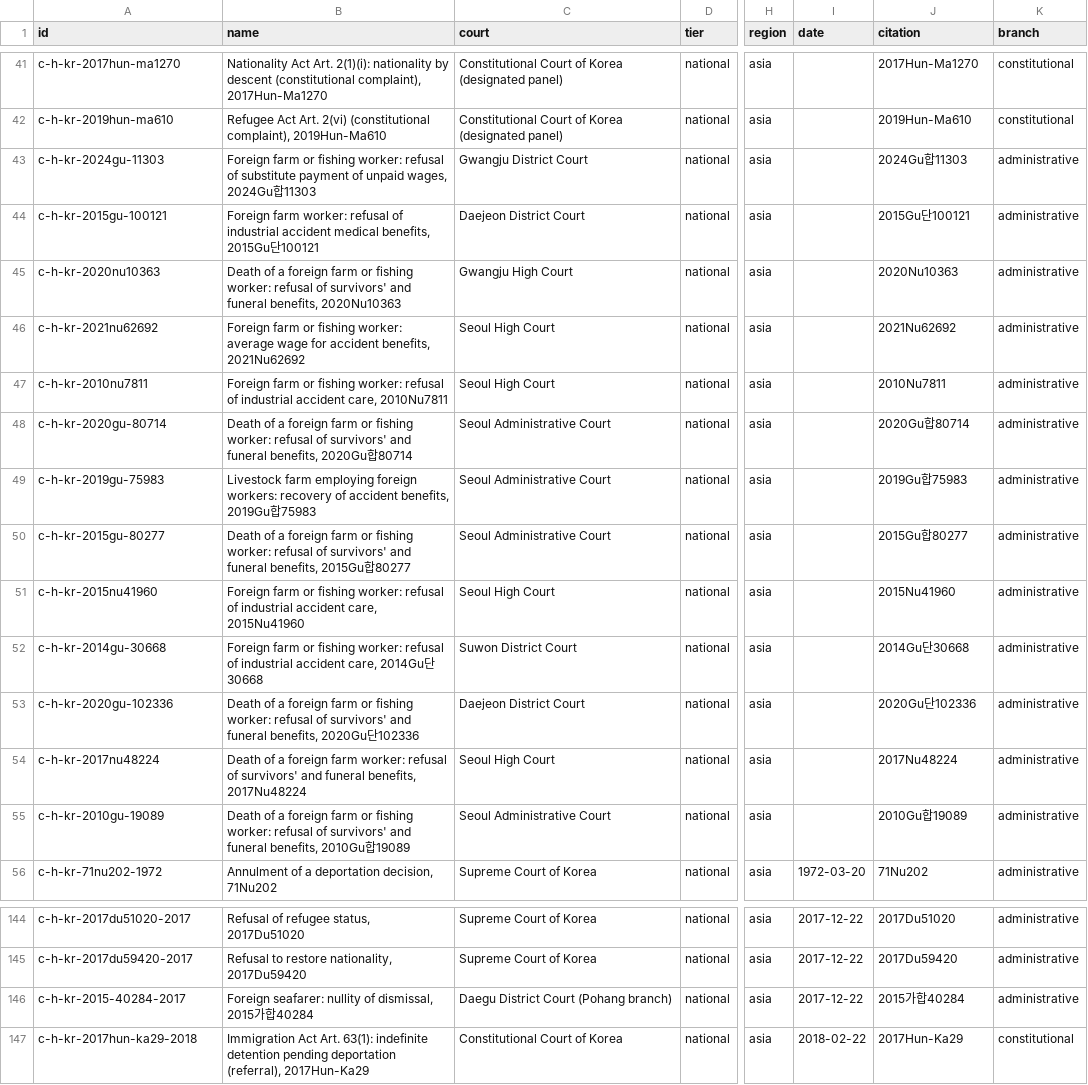
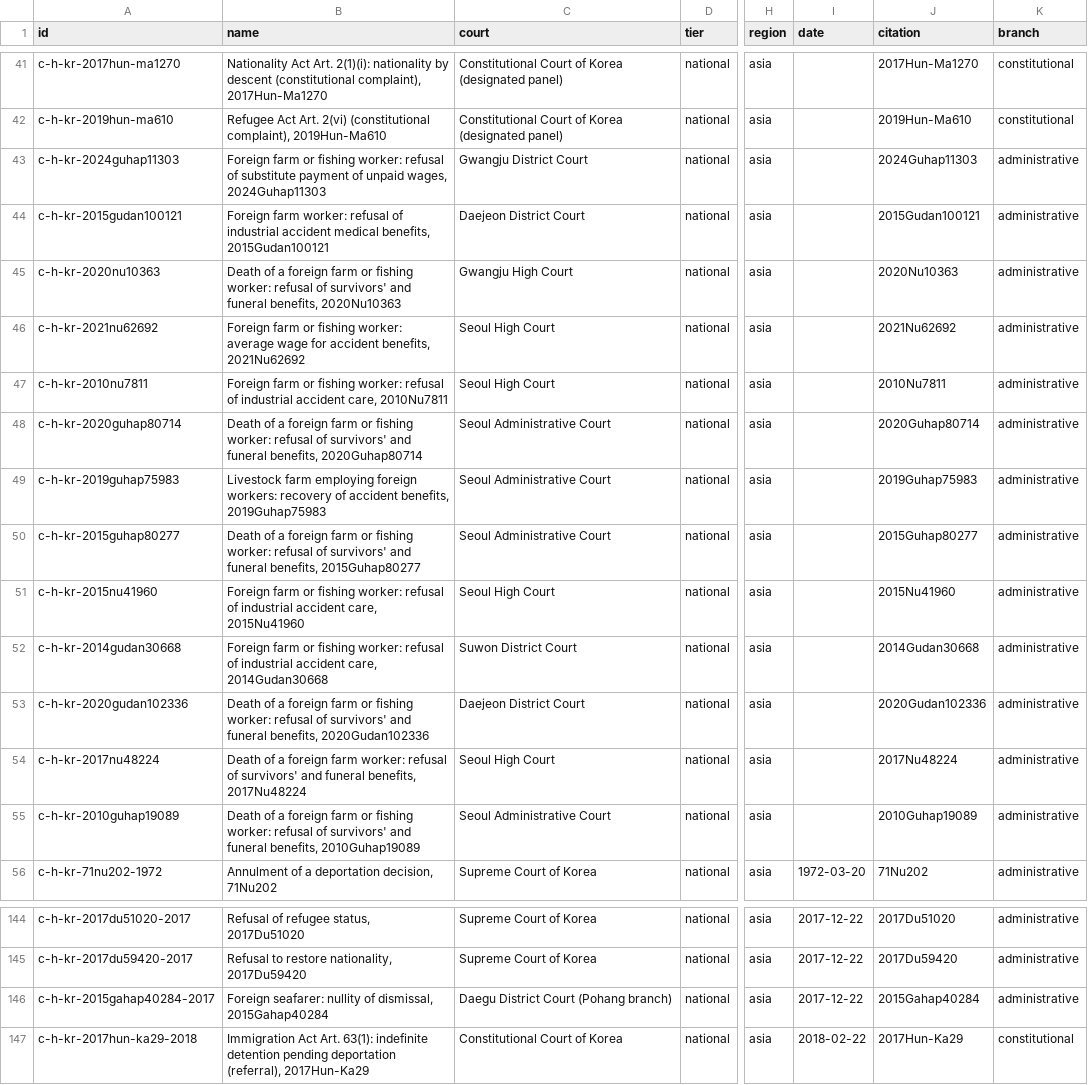
Before and after one commit to pranotoiskandar-collab/compmigrationlaw, a CSV file: data/east-asia/incoming/migration-cases-top-courts-2026-11-17.csv, drawn as a sheet; only a part is shown, gaps mark what is left out; the diff names each change by its address in the sheet, - before the commit and + after, or states it on an @@ line.

```diff
--- a/data/east-asia/incoming/migration-cases-top-courts-2026-11-17.csv
+++ b/data/east-asia/incoming/migration-cases-top-courts-2026-11-17.csv
-A43 (id): c-h-kr-2024gu-11303
+A43 (id): c-h-kr-2024guhap11303
-B43 (name): …unpaid wages, 2024Gu합11303
+B43 (name): …unpaid wages, 2024Guhap11303
-J43 (citation): 2024Gu합11303
+J43 (citation): 2024Guhap11303
-A44 (id): c-h-kr-2015gu-100121
+A44 (id): c-h-kr-2015gudan100121
-B44 (name): …medical benefits, 2015Gu단100121
+B44 (name): …medical benefits, 2015Gudan100121
-J44 (citation): 2015Gu단100121
+J44 (citation): 2015Gudan100121
-A48 (id): c-h-kr-2020gu-80714
+A48 (id): c-h-kr-2020guhap80714
-B48 (name): …funeral benefits, 2020Gu합80714
+B48 (name): …funeral benefits, 2020Guhap80714
-J48 (citation): 2020Gu합80714
+J48 (citation): 2020Guhap80714
-A49 (id): c-h-kr-2019gu-75983
+A49 (id): c-h-kr-2019guhap75983
-B49 (name): …accident benefits, 2019Gu합75983
+B49 (name): …accident benefits, 2019Guhap75983
-J49 (citation): 2019Gu합75983
+J49 (citation): 2019Guhap75983
-A50 (id): c-h-kr-2015gu-80277
+A50 (id): c-h-kr-2015guhap80277
-B50 (name): …funeral benefits, 2015Gu합80277
+B50 (name): …funeral benefits, 2015Guhap80277
-J50 (citation): 2015Gu합80277
+J50 (citation): 2015Guhap80277
-A52 (id): c-h-kr-2014gu-30668
+A52 (id): c-h-kr-2014gudan30668
-B52 (name): …accident care, 2014Gu단30668
+B52 (name): …accident care, 2014Gudan30668
-J52 (citation): 2014Gu단30668
+J52 (citation): 2014Gudan30668
-A53 (id): c-h-kr-2020gu-102336
+A53 (id): c-h-kr-2020gudan102336
-B53 (name): …funeral benefits, 2020Gu단102336
+B53 (name): …funeral benefits, 2020Gudan102336
-J53 (citation): 2020Gu단102336
+J53 (citation): 2020Gudan102336
-A55 (id): c-h-kr-2010gu-19089
+A55 (id): c-h-kr-2010guhap19089
-B55 (name): …funeral benefits, 2010Gu합19089
+B55 (name): …funeral benefits, 2010Guhap19089
-J55 (citation): 2010Gu합19089
+J55 (citation): 2010Guhap19089
-A146 (id): c-h-kr-2015-40284-2017
+A146 (id): c-h-kr-2015gahap40284-2017
-B146 (name): …of dismissal, 2015가합40284
+B146 (name): …of dismissal, 2015Gahap40284
-J146 (citation): 2015가합40284
+J146 (citation): 2015Gahap40284
```
Also changed, not shown: 2 other files.
